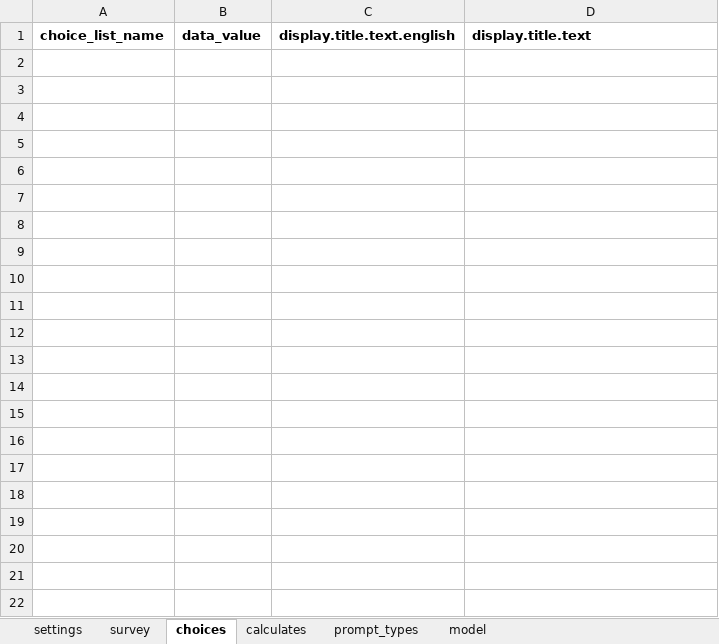
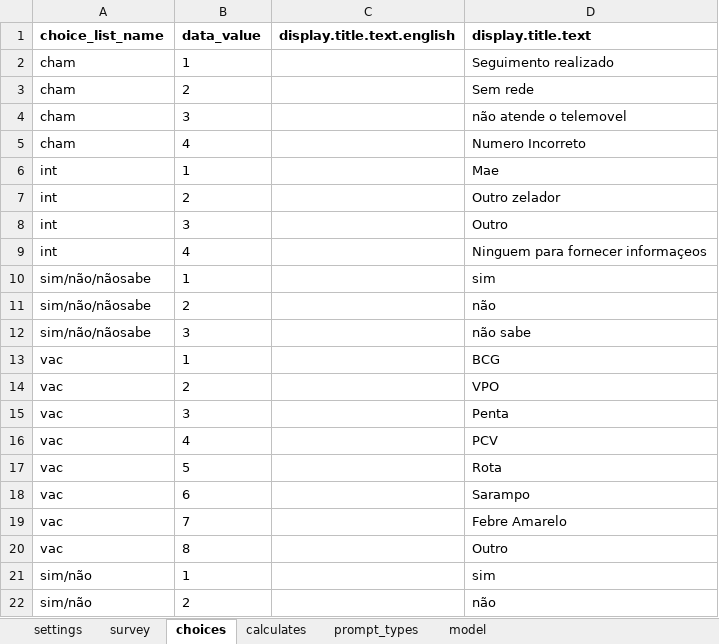
Before and after one commit to BandimHealthProject/MADtrail, an Excel workbook: app/config/tables/MADTRIAL_FU_PHONE/Forms/MADTRIAL_FU_PHONE/MADTRIAL_FU_PHONE.xlsx, sheet choices, drawn as a sheet; values as stored, in another font and other column widths than the file's, no borders; the diff names each change by its address in the sheet, - before the commit and + after, or states it on an @@ line.

```diff
--- a/app/config/tables/MADTRIAL_FU_PHONE/Forms/MADTRIAL_FU_PHONE/MADTRIAL_FU_PHONE.xlsx (sheet choices)
+++ b/app/config/tables/MADTRIAL_FU_PHONE/Forms/MADTRIAL_FU_PHONE/MADTRIAL_FU_PHONE.xlsx (sheet choices)
+row 2: cham | 1 |  | Seguimento realizado
+row 3: cham | 2 |  | Sem rede
+row 4: cham | 3 |  | não atende o telemovel
+row 5: cham | 4 |  | Numero Incorreto
+row 6: int | 1 |  | Mae
+row 7: int | 2 |  | Outro zelador
+row 8: int | 3 |  | Outro
+row 9: int | 4 |  | Ninguem para fornecer informaçeos
+row 10: sim/não/nãosabe | 1 |  | sim
+row 11: sim/não/nãosabe | 2 |  | não
+row 12: sim/não/nãosabe | 3 |  | não sabe
+row 13: vac | 1 |  | BCG
+row 14: vac | 2 |  | VPO
+row 15: vac | 3 |  | Penta
+row 16: vac | 4 |  | PCV
+row 17: vac | 5 |  | Rota
+row 18: vac | 6 |  | Sarampo
+row 19: vac | 7 |  | Febre Amarelo
+row 20: vac | 8 |  | Outro
+row 21: sim/não | 1 |  | sim
+row 22: sim/não | 2 |  | não
```
Also changed, not shown: sheet survey, 3 other files.
